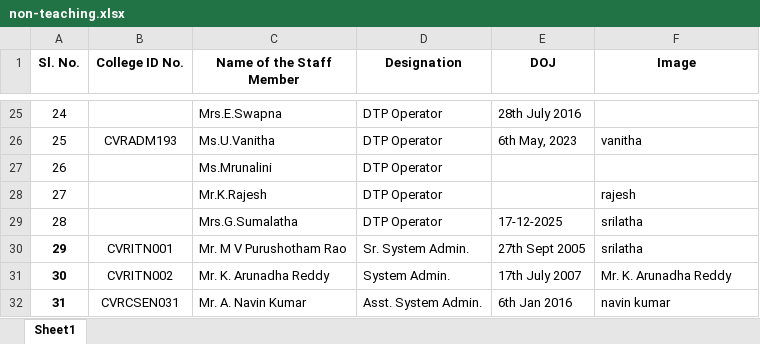
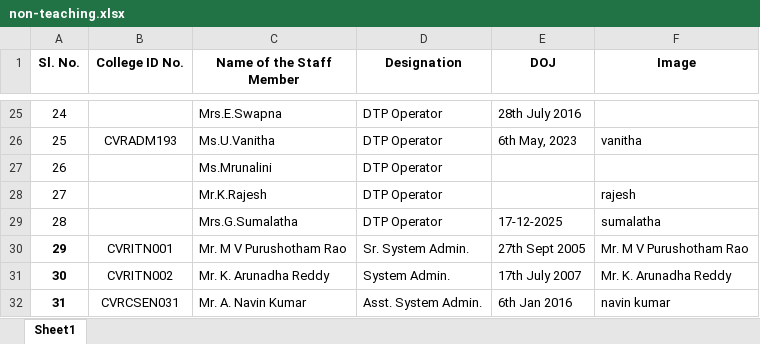
Before and after one commit to cvrcsedept/CVR-CSE, an Excel workbook: public/Data/non-teaching.xlsx, sheet Sheet1, drawn as a sheet; only a part is shown, gaps mark what is left out; values as stored, in another font and other column widths than the file's, no borders; conditional formats not drawn; the diff names each change by its address in the sheet, - before the commit and + after, or states it on an @@ line.

Commit message:
updated non-teaching

```diff
--- a/public/Data/non-teaching.xlsx (sheet Sheet1)
+++ b/public/Data/non-teaching.xlsx (sheet Sheet1)
-F29 (Image): srilatha
+F29 (Image): sumalatha
-F30 (Image): srilatha
+F30 (Image): Mr. M V Purushotham Rao
```
